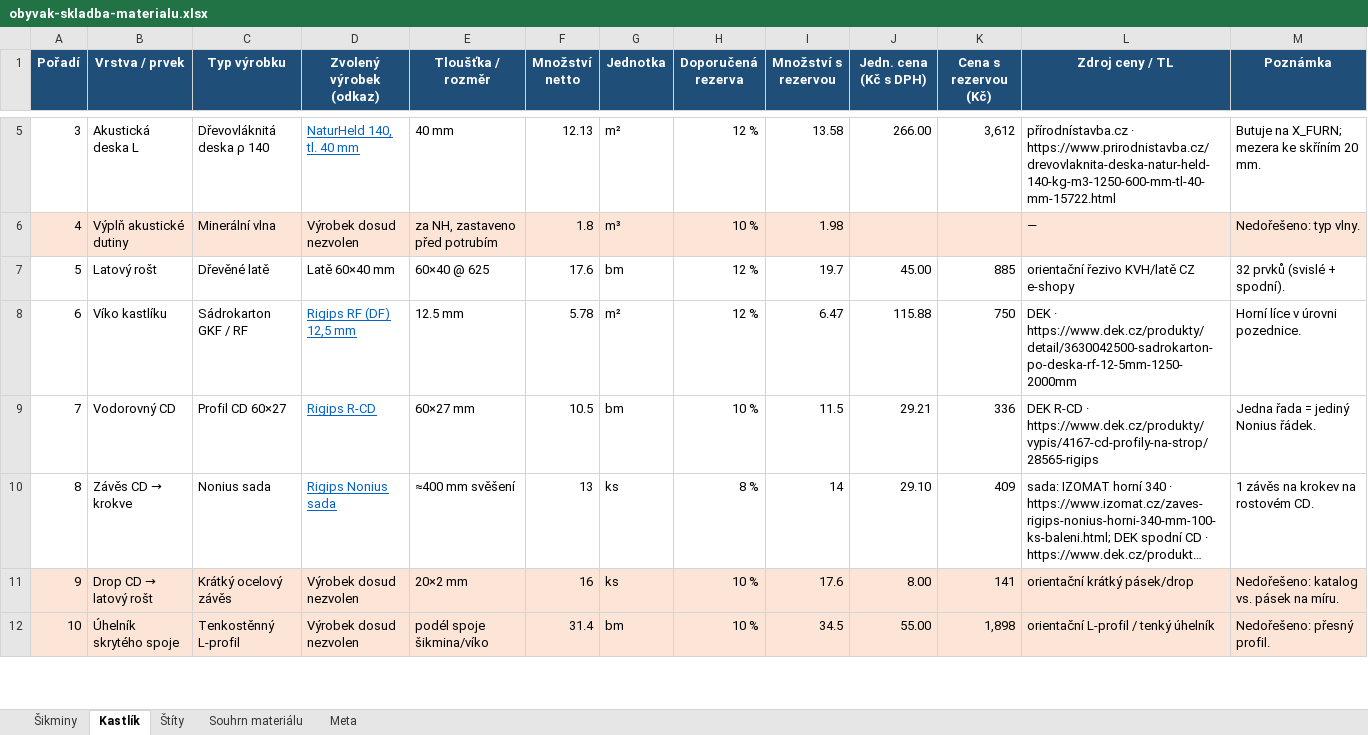
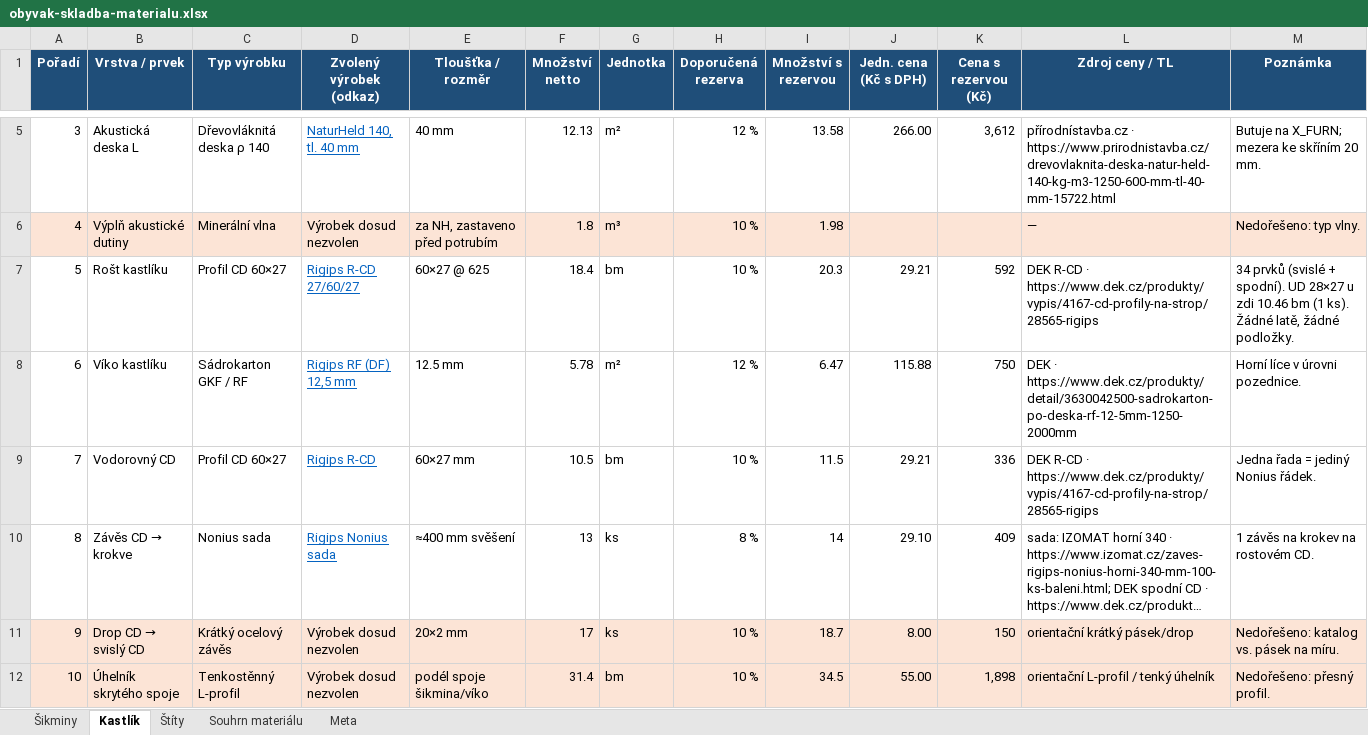
Before and after one commit to pteasima/Blueprints, an Excel workbook: docs/obyvak-skladba-materialu.xlsx, sheet Kastlík, drawn as a sheet; only a part is shown, gaps mark what is left out; long unchanged cells end in …; values as stored, in another font and other column widths than the file's, no borders; the diff covers the shown part only; the diff names each change by its address in the sheet, - before the commit and + after, or states it on an @@ line.

```diff
--- a/docs/obyvak-skladba-materialu.xlsx (sheet Kastlík)
+++ b/docs/obyvak-skladba-materialu.xlsx (sheet Kastlík)
-B7 (Vrstva / prvek): Latový rošt
+B7 (Vrstva / prvek): Rošt kastlíku
-C7 (Typ výrobku): Dřevěné latě
+C7 (Typ výrobku): Profil CD 60×27
-D7 (Zvolený výrobek (odkaz)): Latě 60×40 mm
+D7 (Zvolený výrobek (odkaz)): Rigips R-CD 27/60/27
@@ D7 underline: off → on, text colour: black → #0563C1 @@
-E7 (Tloušťka / rozměr): 60×40 @ 625
+E7 (Tloušťka / rozměr): 60×27 @ 625
-F7 (Množství netto): 17.6
+F7 (Množství netto): 18.4
-H7 (Doporučená rezerva): 12 %
+H7 (Doporučená rezerva): 10 %
-I7 (Množství s rezervou): 19.7
+I7 (Množství s rezervou): 20.3
-J7 (Jedn. cena (Kč s DPH)): 45.00
+J7 (Jedn. cena (Kč s DPH)): 29.21
-K7 (Cena s rezervou (Kč)): 885
+K7 (Cena s rezervou (Kč)): 592
-L7 (Zdroj ceny / TL): orientační řezivo KVH/latě CZ e-shopy
+L7 (Zdroj ceny / TL): DEK R-CD · https://www.dek.cz/produkty/vypis/4167-cd-profily-na-strop/28565-rigips
-M7 (Poznámka): 32 prvků (svislé + spodní).
+M7 (Poznámka): 34 prvků (svislé + spodní). UD 28×27 u zdi 10.46 bm (1 ks). Žádné latě, žádné podložky.
@@ B11 (Vrstva / prvek): Drop CD → latový rošt → Drop CD → svislý CD @@
-F11 (Množství netto): 16
+F11 (Množství netto): 17
-I11 (Množství s rezervou): 17.6
+I11 (Množství s rezervou): 18.7
-K11 (Cena s rezervou (Kč)): 141
+K11 (Cena s rezervou (Kč)): 150
```
Also changed, not shown: 4 edited cells elsewhere in this sheet, sheet Souhrn materiálu, sheet Štíty, 33 other files.
